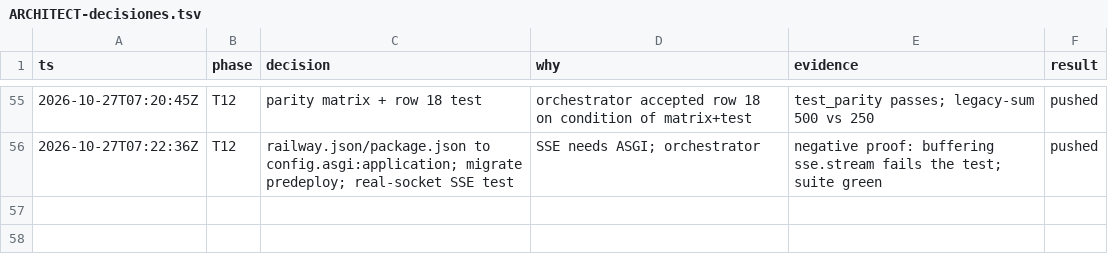
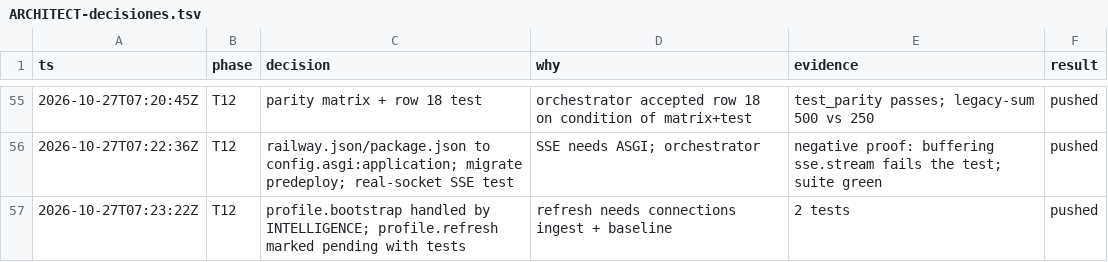
Before and after one commit to Ateh-Ugoji/Lumi-agent, a TSV file: lumi/plan/estado/ARCHITECT-decisiones.tsv, drawn as a sheet; only a part is shown, gaps mark what is left out; the diff names each change by its address in the sheet, - before the commit and + after, or states it on an @@ line.

Commit message:
[ARCHITECT] jobs: profile.refresh pendiente documentado y probado (bootstrap ya lo registra INTELLIGENCE)

```diff
--- a/lumi/plan/estado/ARCHITECT-decisiones.tsv
+++ b/lumi/plan/estado/ARCHITECT-decisiones.tsv
+row 57: 2026-10-27T07:23:22Z | T12 | profile.bootstrap handled by INTELLIGENCE; profile.refresh marked pending with tests | refresh needs connections ingest + baseline | 2 tests | pushed
```
Also changed, not shown: 2 other files.
